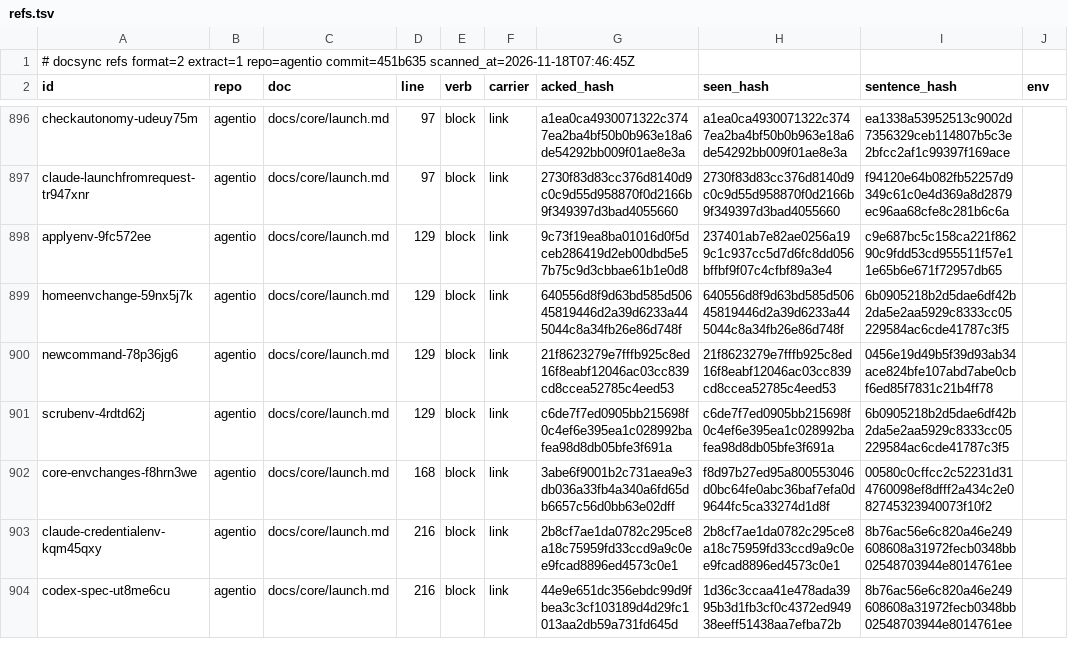
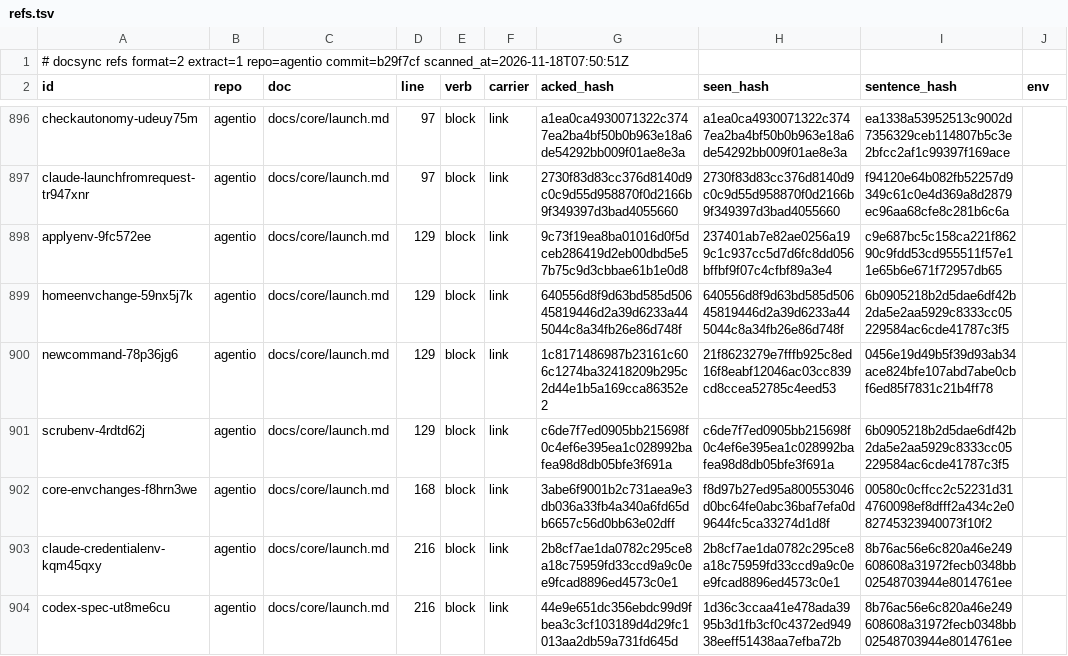
Before and after one commit to ubgo/agentio, a TSV file: .ds/refs.tsv, drawn as a sheet; only a part is shown, gaps mark what is left out; the diff covers the shown part only; the diff names each change by its address in the sheet, - before the commit and + after, or states it on an @@ line.

```diff
--- a/.ds/refs.tsv
+++ b/.ds/refs.tsv
-A1 (id): …extract=1 repo=agentio commit=451b635 scanned_at=2026-11-18T07:46:45Z
+A1 (id): …extract=1 repo=agentio commit=b29f7cf scanned_at=2026-11-18T07:50:51Z
-G900 (acked_hash): 21f8623279e7fffb925c8ed16f8eabf12046ac03cc839cd8ccea52785c4eed53
+G900 (acked_hash): 1c8171486987b23161c606c1274ba32418209b295c2d44e1b5a169cca86352e2
```
Also changed, not shown: 1 added row and 11 edited cells elsewhere in this file, .ds/acks.tsv, .ds/ledger.tsv, 10 other files.
